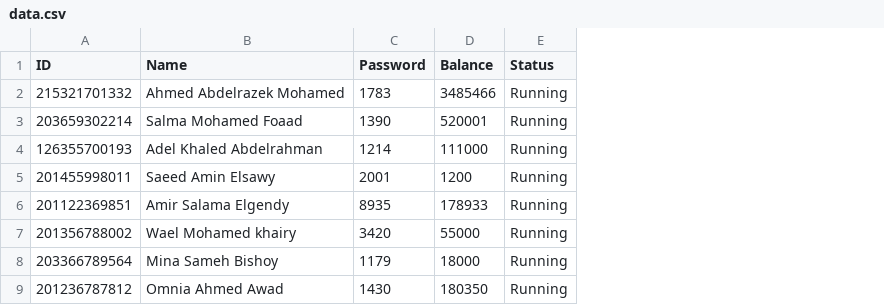
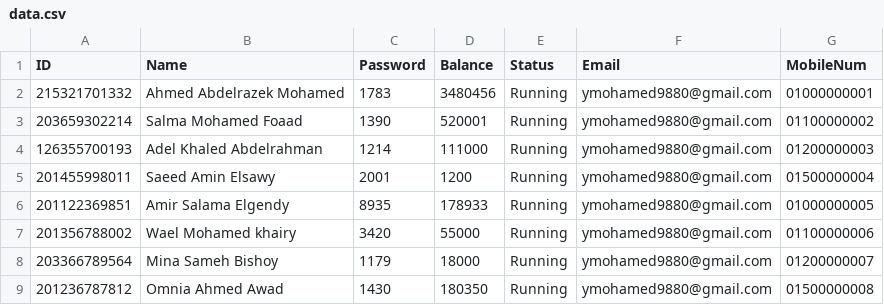
Before and after one commit to Youssef-Elkaheil/ATM-software, a CSV file: ATM-v2/data.csv, drawn as a sheet; the diff names each change by its address in the sheet, - before the commit and + after, or states it on an @@ line.

Commit message:
added password change and fawry service pages

```diff
--- a/ATM-v2/data.csv
+++ b/ATM-v2/data.csv
+column F (Email), rows 2-9: all ymohamed9880@gmail.com
+column G (MobileNum), rows 2-9: 01000000001 | 01100000002 | 01200000003 | 01500000004 | 01000000005 | 01100000006 | 01200000007 | 01500000008
-D2 (Balance): 3485466
+D2 (Balance): 3480456
```
Also changed, not shown: 17 other files.
